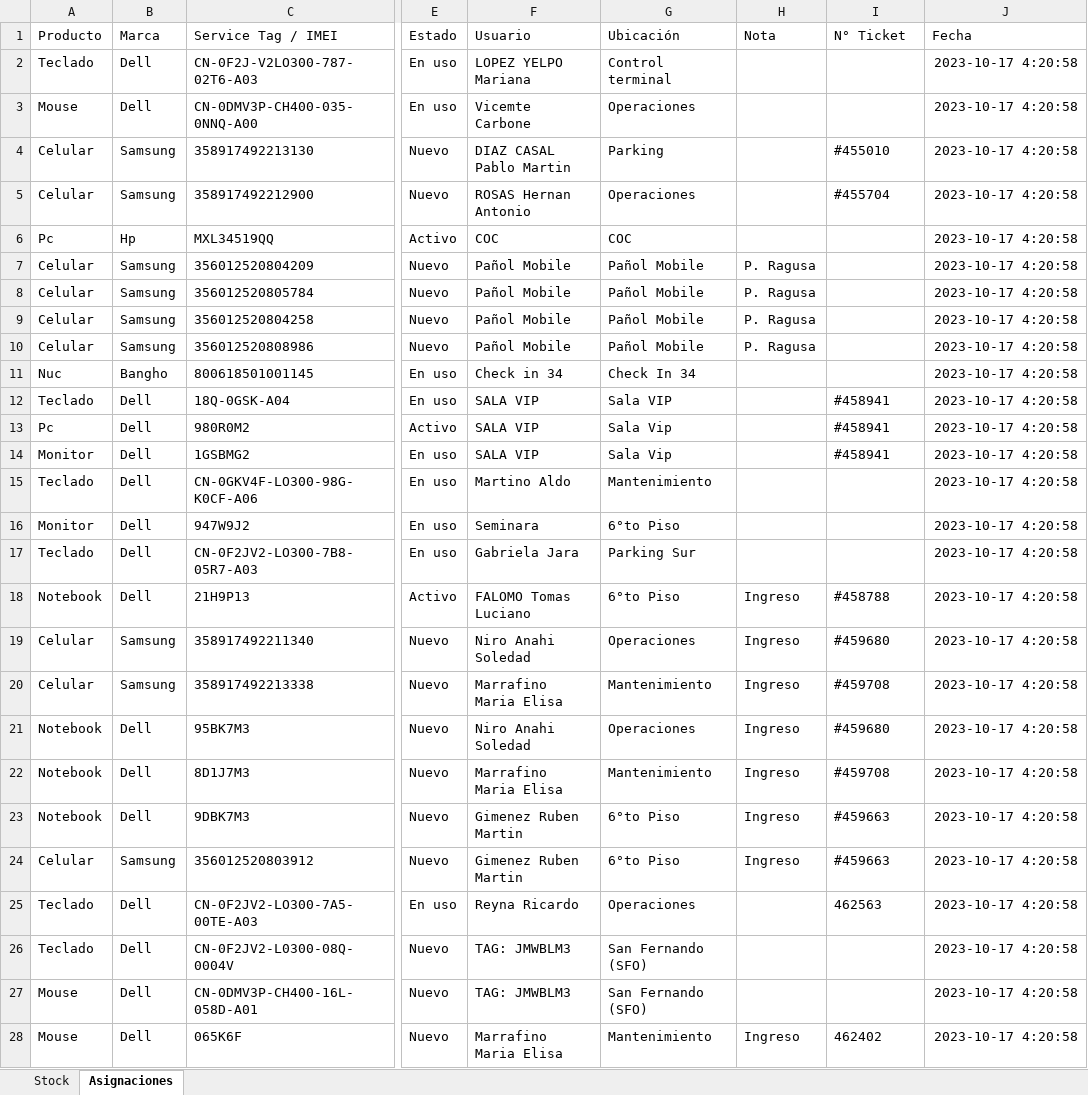
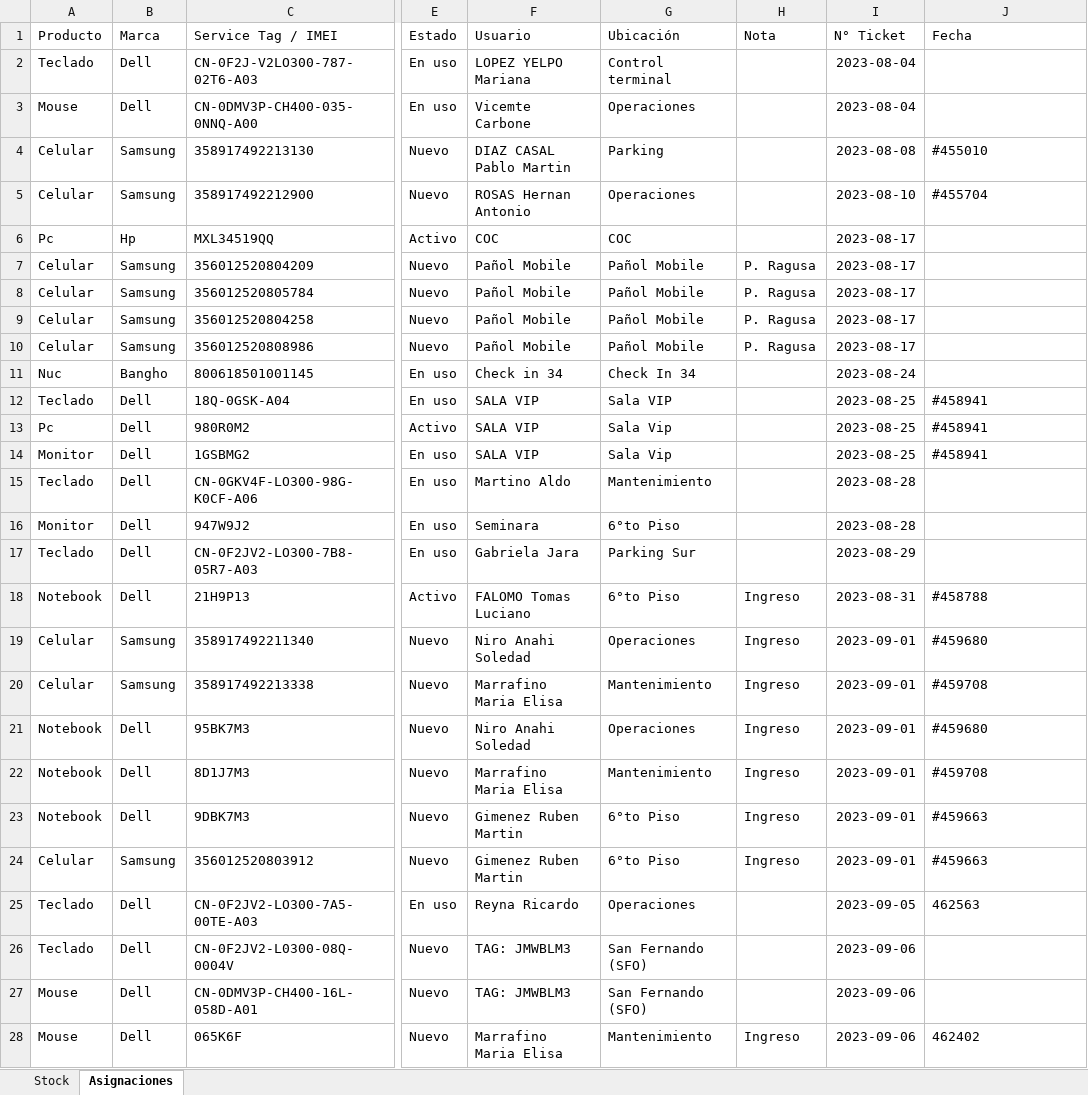
Before and after one commit to nicolasgonzalez98/inventario-aep, an Excel workbook: stockcau/static/nuevo_inventario.xlsx, sheet Asignaciones, drawn as a sheet; only a part is shown, gaps mark what is left out; values as stored, in another font and other column widths than the file's, no borders; the diff covers the shown part only; the diff names each change by its address in the sheet, - before the commit and + after, or states it on an @@ line.

```diff
--- a/stockcau/static/nuevo_inventario.xlsx (sheet Asignaciones)
+++ b/stockcau/static/nuevo_inventario.xlsx (sheet Asignaciones)
-I2:I3 (N° Ticket): (empty)
+I2:I3 (N° Ticket): 2023-08-04
-J2:J3 (Fecha): 2023-10-17 4:20:58
+J2:J3 (Fecha): (empty)
-I4 (N° Ticket): #455010
+I4 (N° Ticket): 2023-08-08
-J4 (Fecha): 2023-10-17 4:20:58
+J4 (Fecha): #455010
-I5 (N° Ticket): #455704
+I5 (N° Ticket): 2023-08-10
-J5 (Fecha): 2023-10-17 4:20:58
+J5 (Fecha): #455704
-I6:I10 (N° Ticket): (empty)
+I6:I10 (N° Ticket): 2023-08-17
-J6:J11 (Fecha): 2023-10-17 4:20:58
+J6:J11 (Fecha): (empty)
-I11 (N° Ticket): (empty)
+I11 (N° Ticket): 2023-08-24
-I12:I14 (N° Ticket): #458941
+I12:I14 (N° Ticket): 2023-08-25
-J12:J14 (Fecha): 2023-10-17 4:20:58
+J12:J14 (Fecha): #458941
-I15:I16 (N° Ticket): (empty)
+I15:I16 (N° Ticket): 2023-08-28
-J15:J17 (Fecha): 2023-10-17 4:20:58
+J15:J17 (Fecha): (empty)
-I17 (N° Ticket): (empty)
+I17 (N° Ticket): 2023-08-29
-I18 (N° Ticket): #458788
+I18 (N° Ticket): 2023-08-31
-J18 (Fecha): 2023-10-17 4:20:58
+J18 (Fecha): #458788
-I19 (N° Ticket): #459680
+I19 (N° Ticket): 2023-09-01
-J19 (Fecha): 2023-10-17 4:20:58
+J19 (Fecha): #459680
-I20 (N° Ticket): #459708
+I20 (N° Ticket): 2023-09-01
-J20 (Fecha): 2023-10-17 4:20:58
+J20 (Fecha): #459708
-I21 (N° Ticket): #459680
+I21 (N° Ticket): 2023-09-01
-J21 (Fecha): 2023-10-17 4:20:58
+J21 (Fecha): #459680
-I22 (N° Ticket): #459708
+I22 (N° Ticket): 2023-09-01
-J22 (Fecha): 2023-10-17 4:20:58
+J22 (Fecha): #459708
-I23:I24 (N° Ticket): #459663
+I23:I24 (N° Ticket): 2023-09-01
-J23:J24 (Fecha): 2023-10-17 4:20:58
+J23:J24 (Fecha): #459663
-I25 (N° Ticket): 462563
+I25 (N° Ticket): 2023-09-05
-J25 (Fecha): 2023-10-17 4:20:58
+J25 (Fecha): 462563
-I26:I27 (N° Ticket): (empty)
+I26:I27 (N° Ticket): 2023-09-06
-J26:J27 (Fecha): 2023-10-17 4:20:58
+J26:J27 (Fecha): (empty)
-I28 (N° Ticket): 462402
+I28 (N° Ticket): 2023-09-06
-J28 (Fecha): 2023-10-17 4:20:58
+J28 (Fecha): 462402
```
Also changed, not shown: 8 added rows, 1 removed row and 12 edited cells elsewhere in this sheet, sheet Stock, 2 other files.
